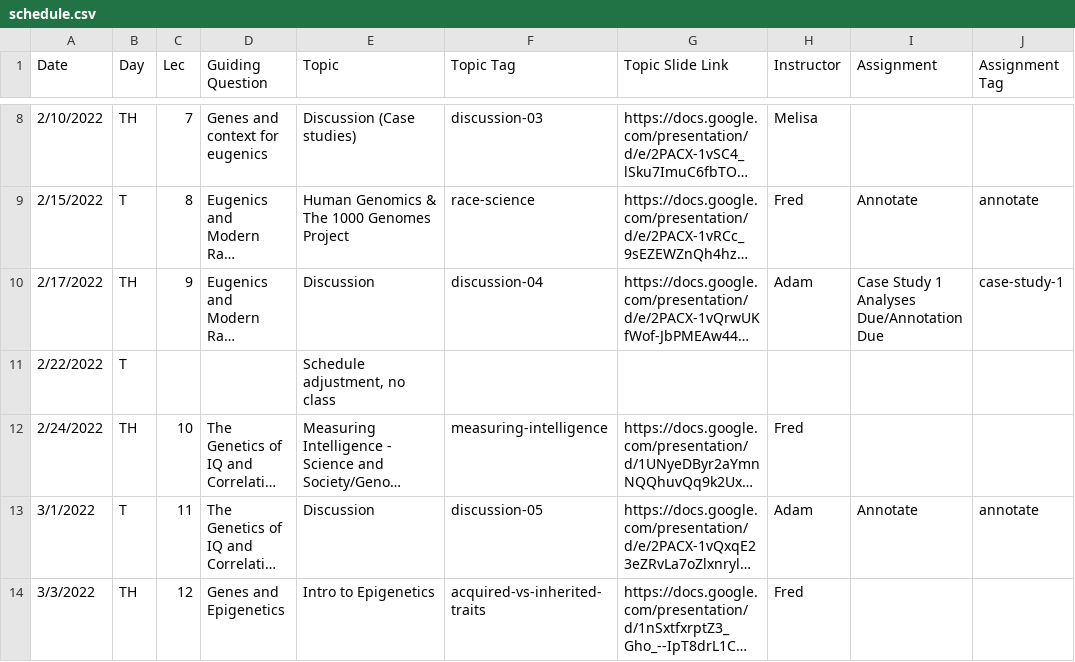
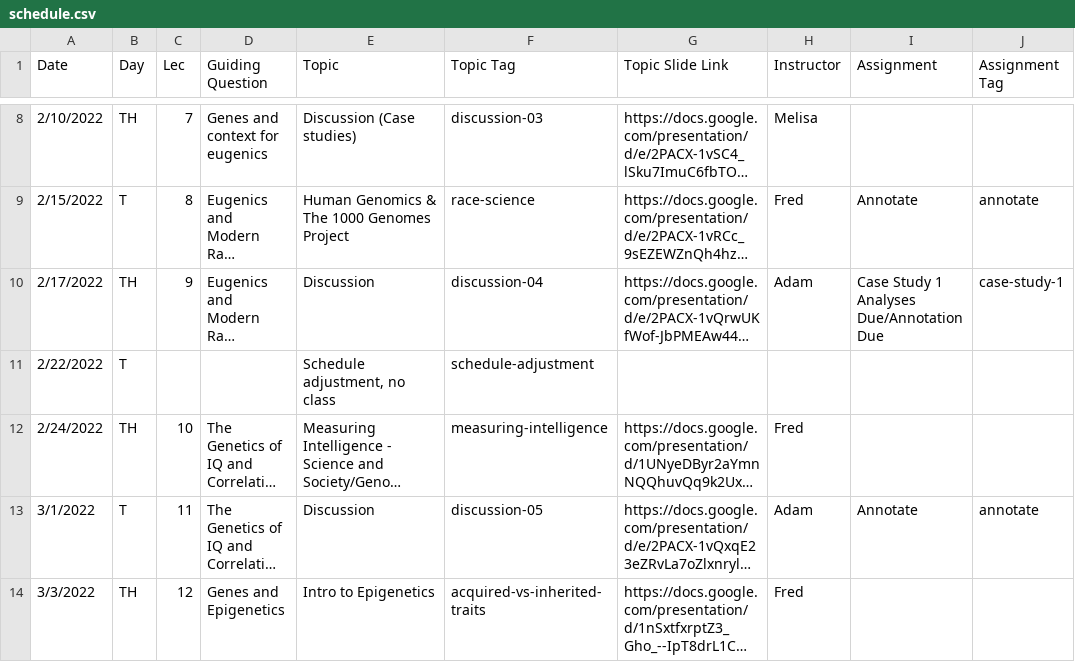
Before and after one commit to bu-bioinfo/bf510, a CSV file: _data/schedule.csv, drawn as a sheet; only a part is shown, gaps mark what is left out; long unchanged cells end in …; the diff names each change by its address in the sheet, - before the commit and + after, or states it on an @@ line.

Commit message:
schedule adjustment page

```diff
--- a/_data/schedule.csv
+++ b/_data/schedule.csv
-F11 (Topic Tag): (empty)
+F11 (Topic Tag): schedule-adjustment
```
Also changed, not shown: 1 other file.
